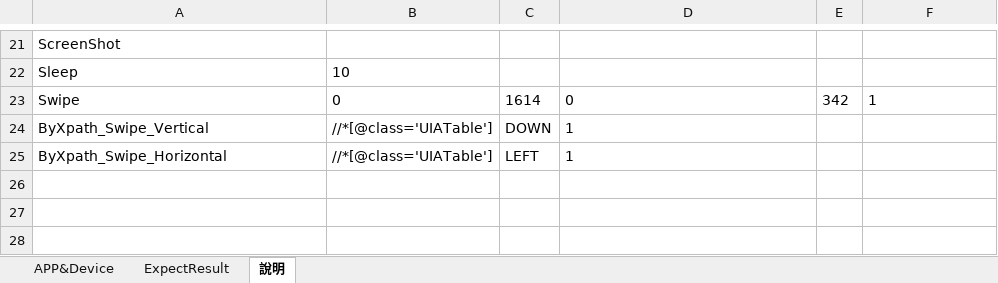
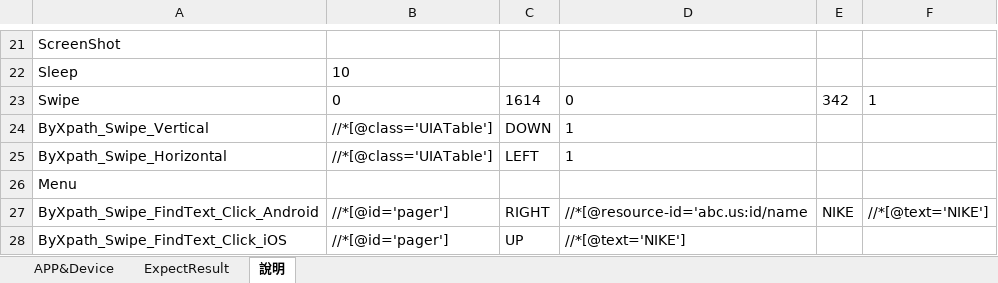
Before and after one commit to Gilleschen/APP_Vsaas_2.0_Android_invoke_excel_Result_try_catch, an Excel workbook: TestScript.xlsm, sheet 說明, drawn as a sheet; only a part is shown, gaps mark what is left out; values as stored, in another font and other column widths than the file's, no borders; the diff names each change by its address in the sheet, - before the commit and + after, or states it on an @@ line.

```diff
--- a/TestScript.xlsm (sheet 說明)
+++ b/TestScript.xlsm (sheet 說明)
+row 26: Menu
+row 27: ByXpath_Swipe_FindText_Click_Android | //*[@id='pager'] | RIGHT | //*[@resource-id='abc.us:id/name | NIKE | //*[@text='NIKE']
+row 28: ByXpath_Swipe_FindText_Click_iOS | //*[@id='pager'] | UP | //*[@text='NIKE']
```
Also changed, not shown: sheet APP&Device, charts or pictures, 1 other file.
